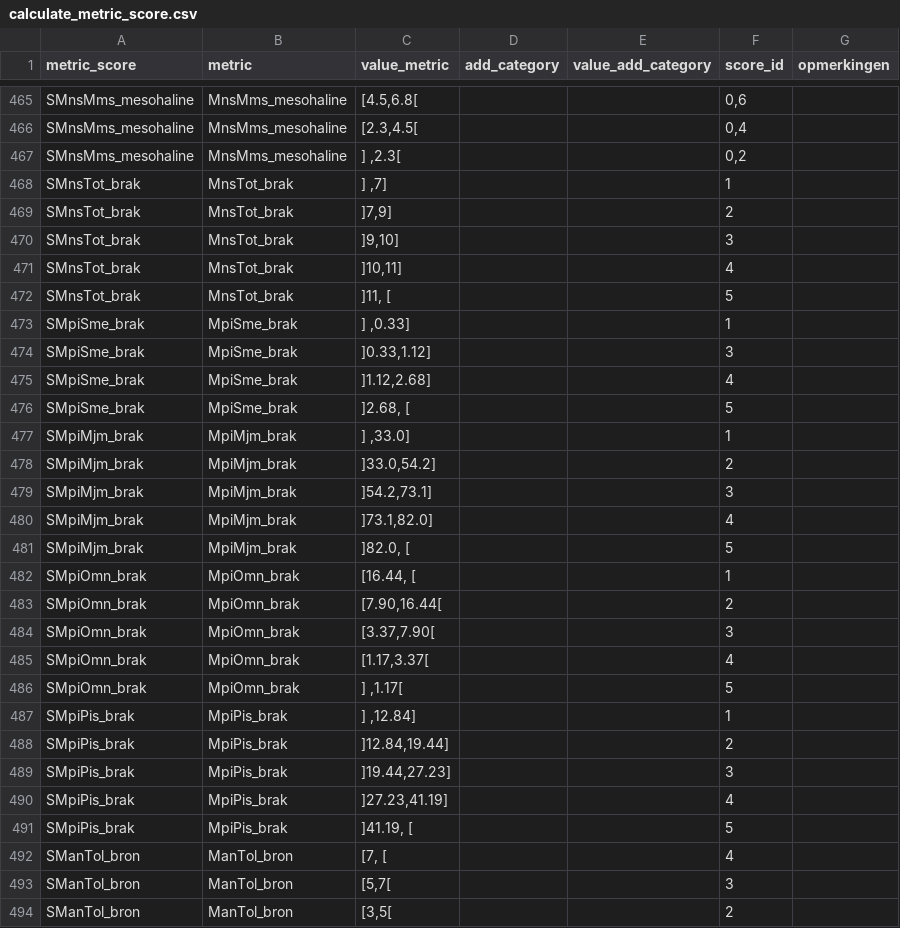
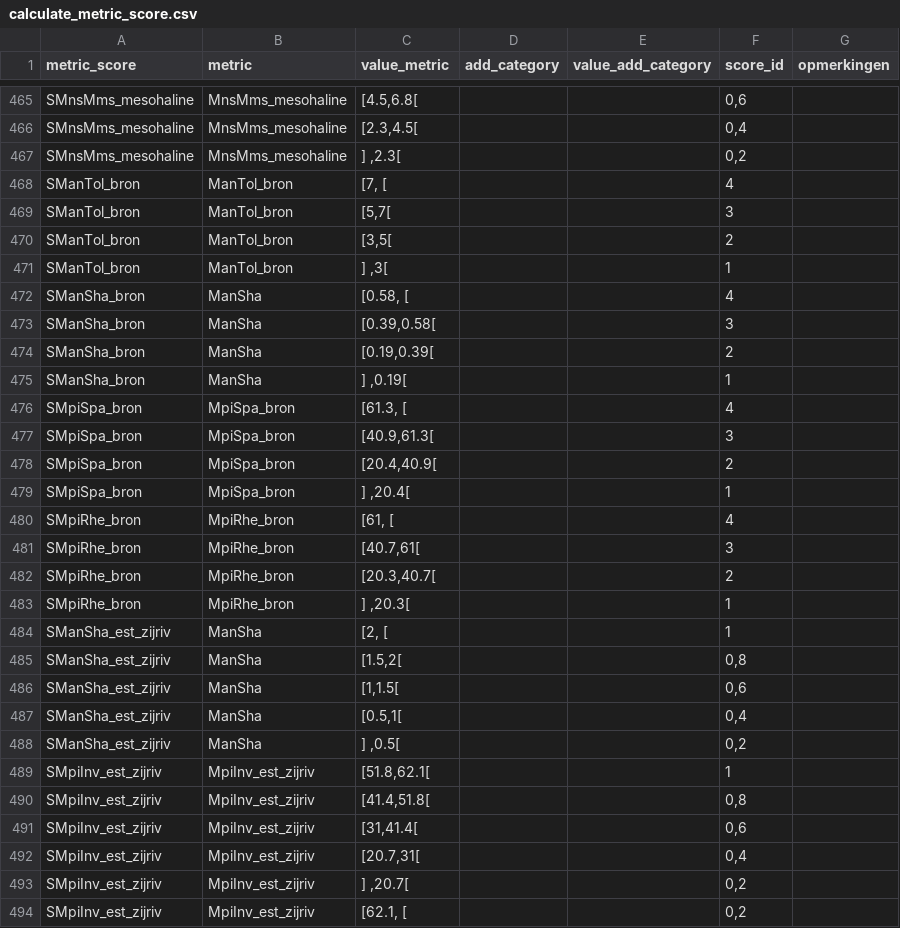
Before and after one commit to inbo/EQRfishes, a CSV file: inst/extdata/calculate_metric_score.csv, drawn as a sheet; only a part is shown, gaps mark what is left out; the shorter side is filled out with more unchanged rows; the diff names each change by its address in the sheet, - before the commit and + after, or states it on an @@ line.

Commit message:
remove metric estuarien_Schelde_brak (not used anymore and not checked)

```diff
--- a/inst/extdata/calculate_metric_score.csv
+++ b/inst/extdata/calculate_metric_score.csv
-row 468: SMnsTot_brak | MnsTot_brak | ] ,7] |  |  | 1
-row 469: SMnsTot_brak | MnsTot_brak | ]7,9] |  |  | 2
-row 470: SMnsTot_brak | MnsTot_brak | ]9,10] |  |  | 3
-row 471: SMnsTot_brak | MnsTot_brak | ]10,11] |  |  | 4
-row 472: SMnsTot_brak | MnsTot_brak | ]11, [ |  |  | 5
-row 473: SMpiSme_brak | MpiSme_brak | ] ,0.33] |  |  | 1
-row 474: SMpiSme_brak | MpiSme_brak | ]0.33,1.12] |  |  | 3
-row 475: SMpiSme_brak | MpiSme_brak | ]1.12,2.68] |  |  | 4
-row 476: SMpiSme_brak | MpiSme_brak | ]2.68, [ |  |  | 5
-row 477: SMpiMjm_brak | MpiMjm_brak | ] ,33.0] |  |  | 1
-row 478: SMpiMjm_brak | MpiMjm_brak | ]33.0,54.2] |  |  | 2
-row 479: SMpiMjm_brak | MpiMjm_brak | ]54.2,73.1] |  |  | 3
-row 480: SMpiMjm_brak | MpiMjm_brak | ]73.1,82.0] |  |  | 4
-row 481: SMpiMjm_brak | MpiMjm_brak | ]82.0, [ |  |  | 5
-row 482: SMpiOmn_brak | MpiOmn_brak | [16.44, [ |  |  | 1
-row 483: SMpiOmn_brak | MpiOmn_brak | [7.90,16.44[ |  |  | 2
-row 484: SMpiOmn_brak | MpiOmn_brak | [3.37,7.90[ |  |  | 3
-row 485: SMpiOmn_brak | MpiOmn_brak | [1.17,3.37[ |  |  | 4
-row 486: SMpiOmn_brak | MpiOmn_brak | ] ,1.17[ |  |  | 5
-row 487: SMpiPis_brak | MpiPis_brak | ] ,12.84] |  |  | 1
-row 488: SMpiPis_brak | MpiPis_brak | ]12.84,19.44] |  |  | 2
-row 489: SMpiPis_brak | MpiPis_brak | ]19.44,27.23] |  |  | 3
-row 490: SMpiPis_brak | MpiPis_brak | ]27.23,41.19] |  |  | 4
-row 491: SMpiPis_brak | MpiPis_brak | ]41.19, [ |  |  | 5
```
Also changed, not shown: inst/extdata/calculate_metric_formula.csv, inst/extdata/calculate_metric_measures.csv, 2 other files.
